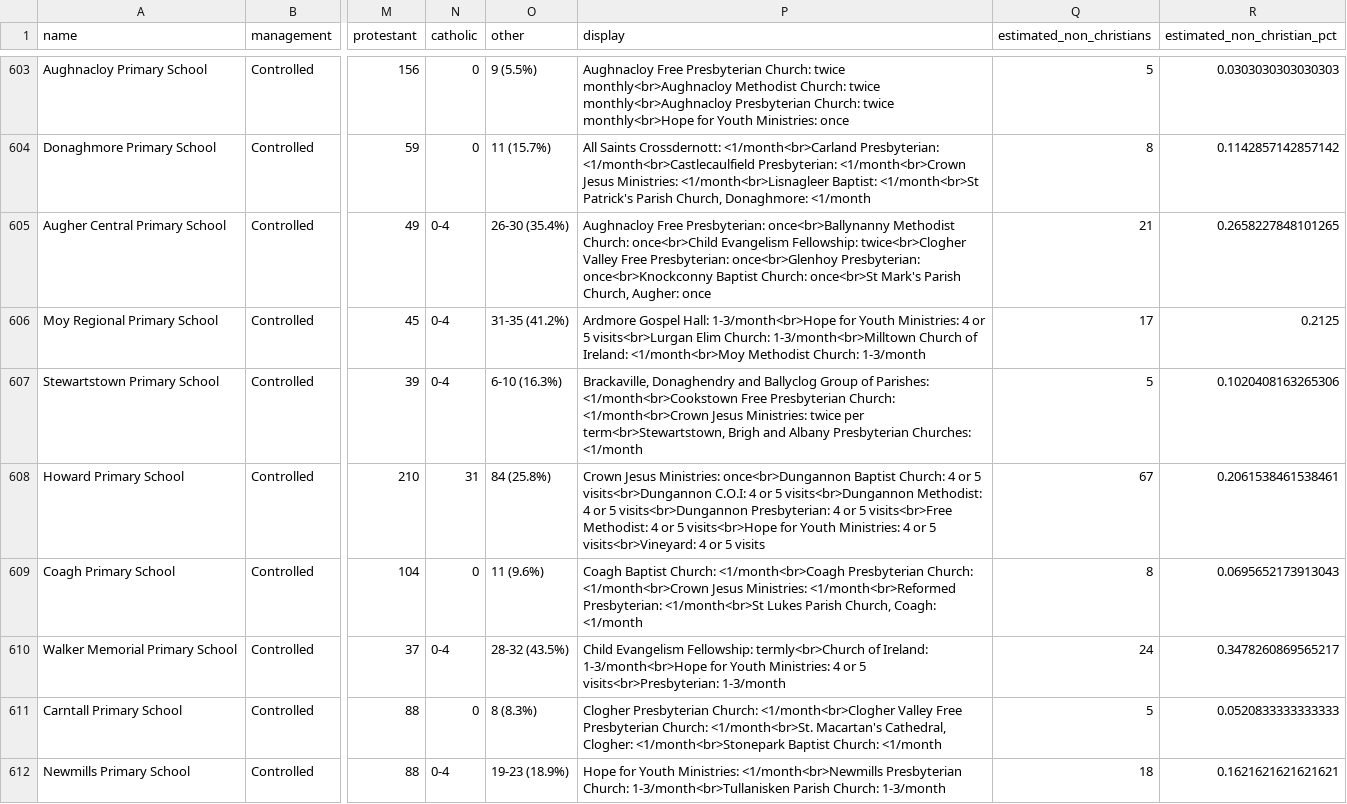
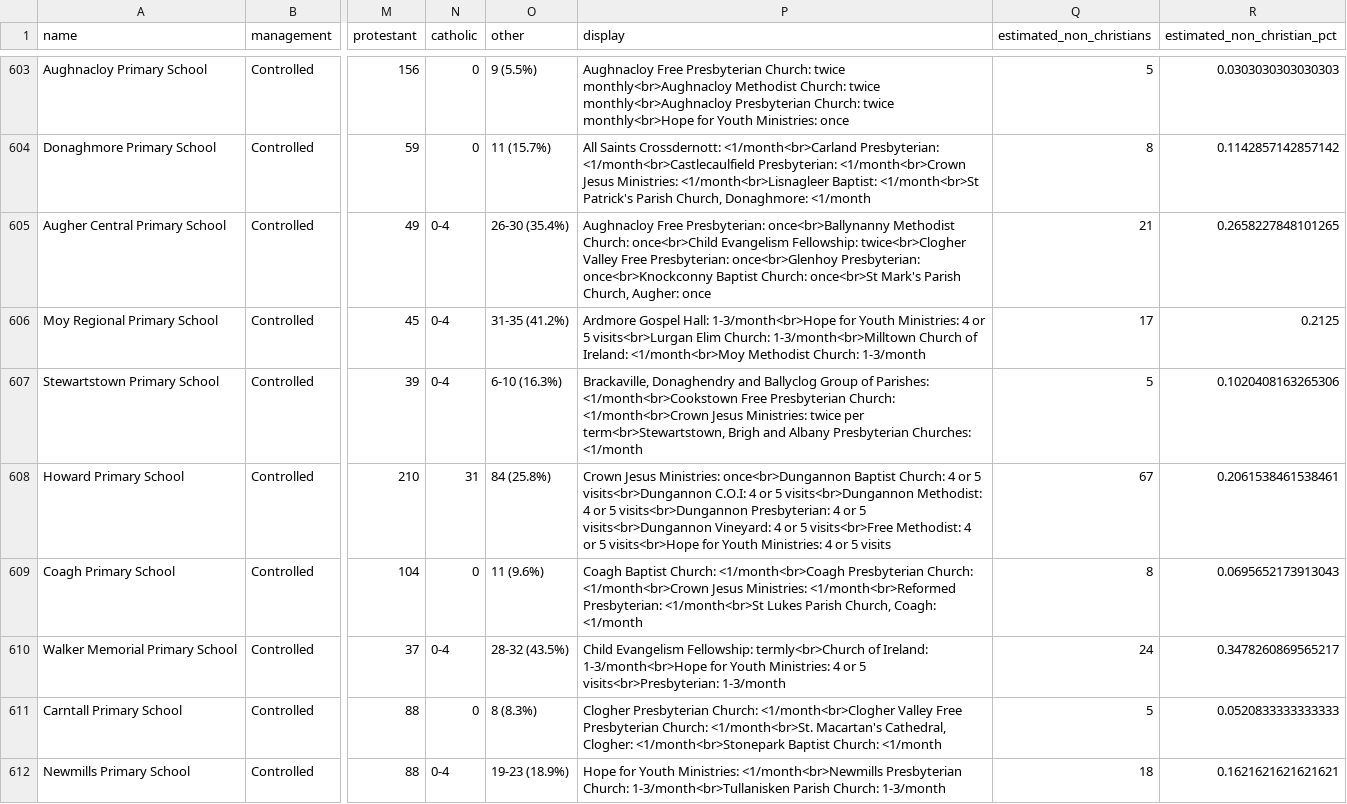
Before and after one commit to jackru/streamlit, a CSV file: visitor_strings_freq.csv, drawn as a sheet; only a part is shown, gaps mark what is left out; the diff covers the shown part only; the diff names each change by its address in the sheet, - before the commit and + after, or states it on an @@ line.

```diff
--- a/visitor_strings_freq.csv
+++ b/visitor_strings_freq.csv
-P608 (display): …or 5 visits<br>Free Methodist: 4 or 5 visits<br>Hope for Youth Ministries: 4 or 5 visits<br>Vineyard: 4 or…
+P608 (display): …or 5 visits<br>Dungannon Vineyard: 4 or 5 visits<br>Free Methodist: 4 or 5 visits<br>Hope for Youth Ministries: 4 or…
```
Also changed, not shown: 19 edited cells elsewhere in this file.
